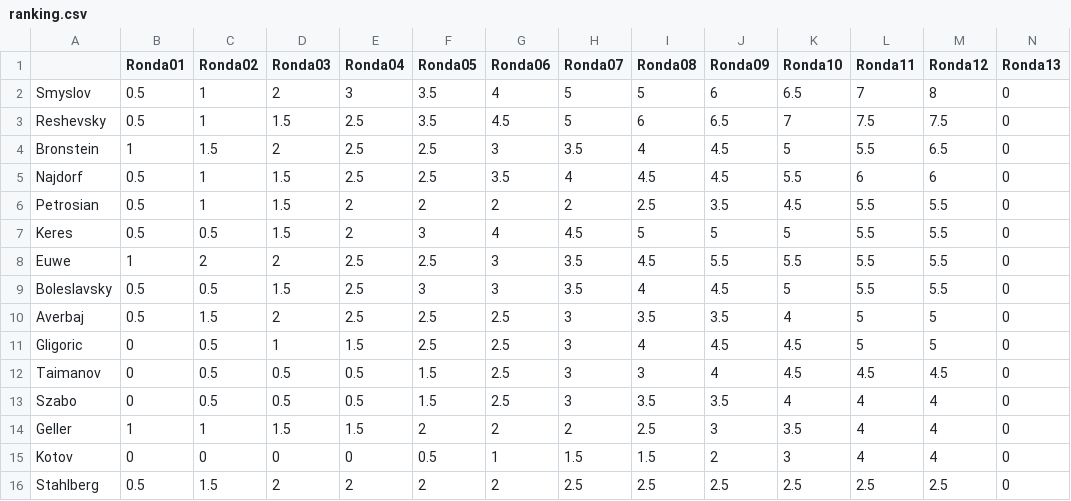
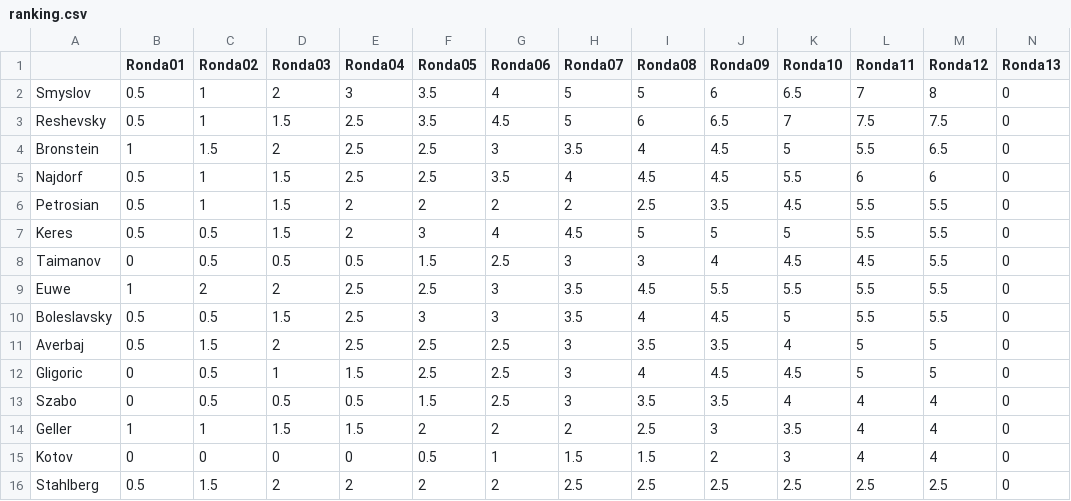
Before and after one commit to VSablin/Zurich1953, a CSV file: data-output/ranking.csv, drawn as a sheet; only a part is shown; removed rows and columns are numbered as before the commit, all else as after; rows hold the shown columns only; the diff names each change by its address in the sheet, - before the commit and + after, or states it on an @@ line.

Commit message:
12 Taimanov Geller

```diff
--- a/data-output/ranking.csv
+++ b/data-output/ranking.csv
+row 8: Taimanov | 0 | 0.5 | 0.5 | 0.5 | 1.5 | 2.5 | 3 | 3 | 4 | 4.5 | 4.5 | 5.5 | 0
-row 12: Taimanov | 0 | 0.5 | 0.5 | 0.5 | 1.5 | 2.5 | 3 | 3 | 4 | 4.5 | 4.5 | 4.5 | 0
```
Also changed, not shown: 1 other file.
